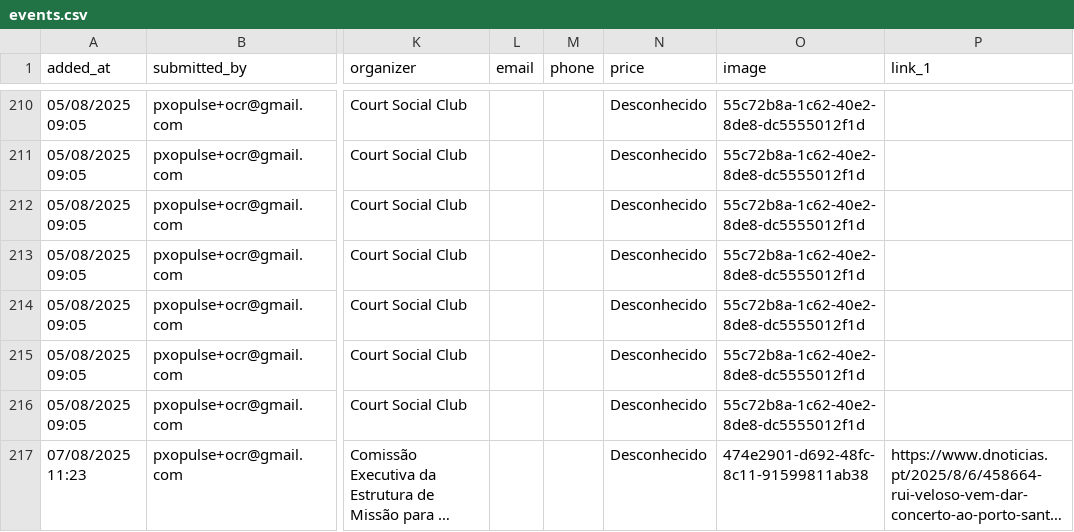
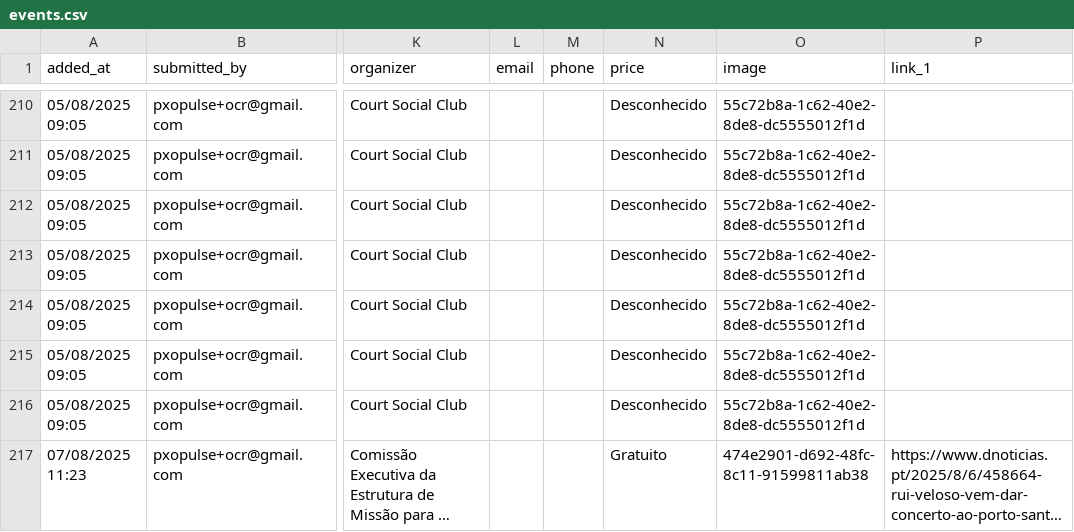
Before and after one commit to zewelor/ps_events, a CSV file: events.csv, drawn as a sheet; only a part is shown, gaps mark what is left out; long unchanged cells end in …; the diff names each change by its address in the sheet, - before the commit and + after, or states it on an @@ line.

```diff
--- a/events.csv
+++ b/events.csv
-N217 (price): Desconhecido
+N217 (price): Gratuito
```
